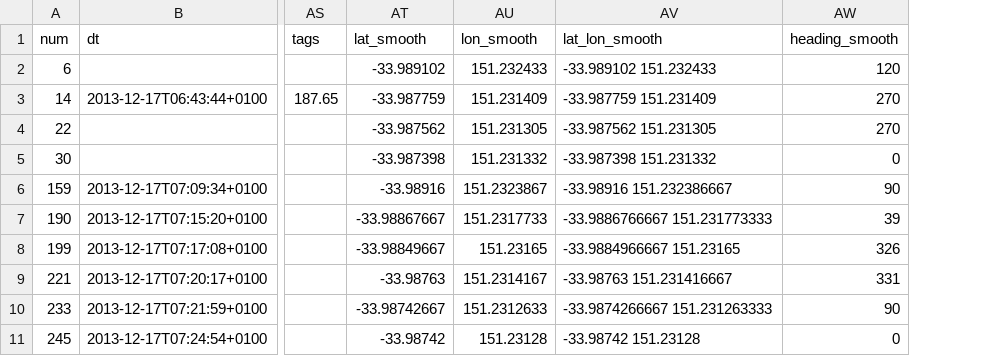
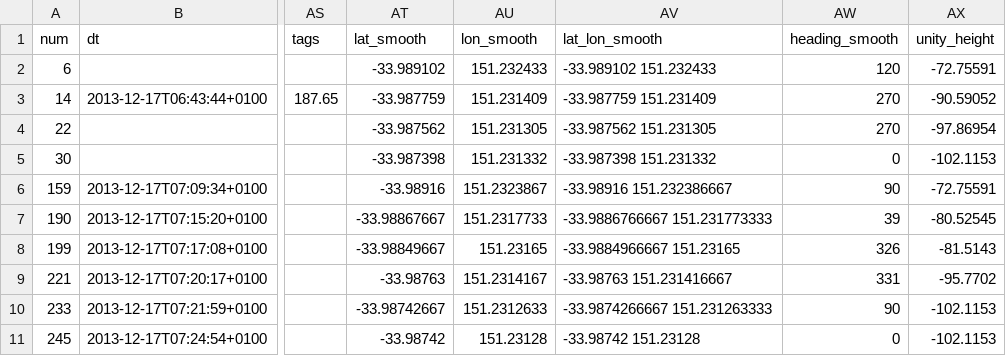
Before and after one commit to rlawther/AmnesiaMuseumUnity-Mobile, a CSV file: Assets/CSV/g1_combined_subset.csv, drawn as a sheet; only a part is shown, gaps mark what is left out; the diff names each change by its address in the sheet, - before the commit and + after, or states it on an @@ line.

```diff
--- a/Assets/CSV/g1_combined_subset.csv
+++ b/Assets/CSV/g1_combined_subset.csv
+column AX (unity_height), rows 2-11: -72.75591 | -90.59052 | -97.86954 | -102.1153 | -72.75591 | -80.52545 | -81.5143 | -95.7702 | -102.1153 | -102.1153
```
Also changed, not shown: Assets/CSV/g1_combined.csv, Assets/CSV/g2_combined_subset.csv, 8 other files.
